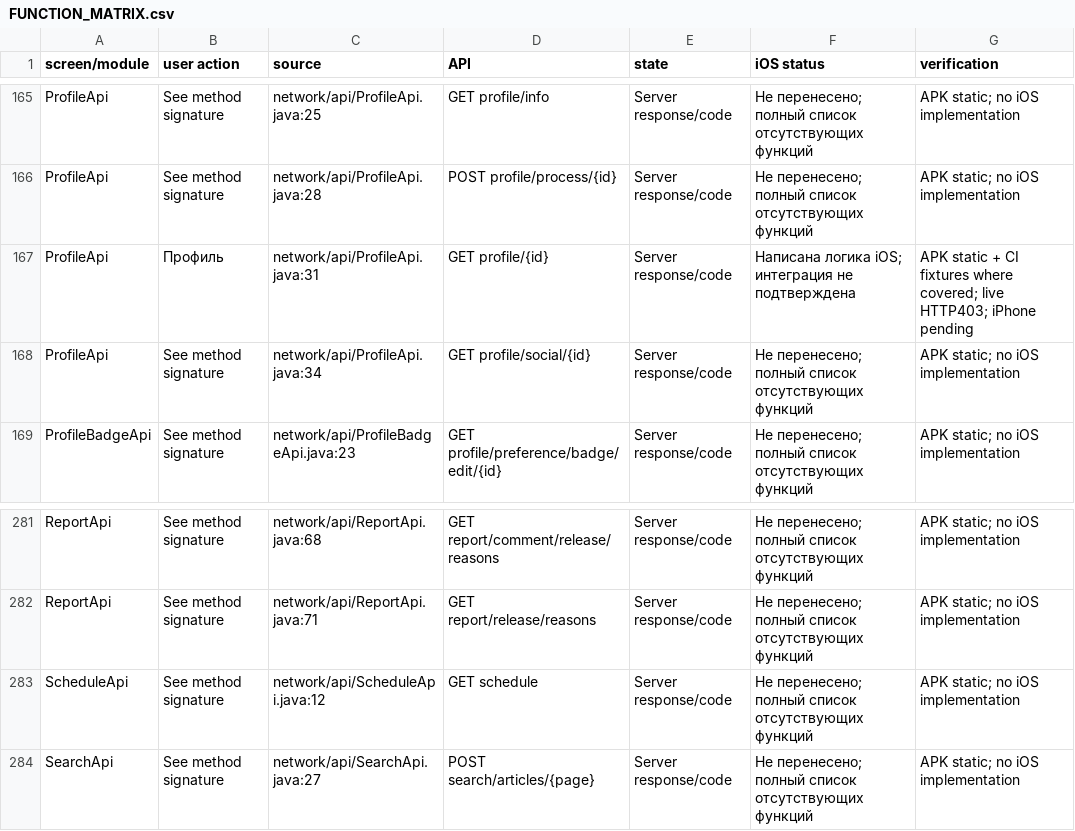
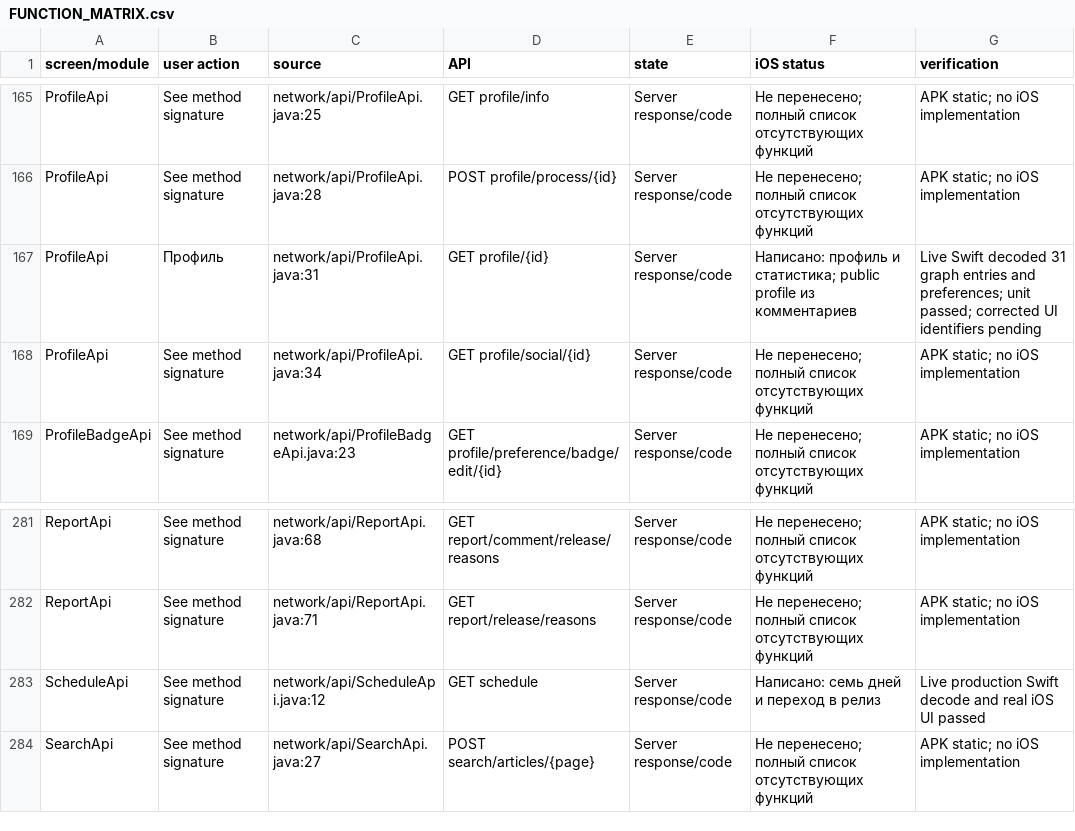
Before and after one commit to Danild2/Anixart_ios, a CSV file: docs/FUNCTION_MATRIX.csv, drawn as a sheet; only a part is shown, gaps mark what is left out; the diff covers the shown part only.

Commit message:
Use official provider toggles and Sibnet agent; wait for real Kodik controls; report strict media outcomes

```diff
--- a/docs/FUNCTION_MATRIX.csv
+++ b/docs/FUNCTION_MATRIX.csv
@@ -166,3 +166,3 @@ ProfileApi,See method signature,network/api/ProfileApi.java:25,GET profile/info,
 ProfileApi,See method signature,network/api/ProfileApi.java:28,POST profile/process/{id},Server response/code,Не перенесено; полный список отсутствующих функций,APK static; no iOS implementation
-ProfileApi,Профиль,network/api/ProfileApi.java:31,GET profile/{id},Server response/code,Написана логика iOS; интеграция не подтверждена,APK static + CI fixtures where covered; live HTTP403; iPhone pending
+ProfileApi,Профиль,network/api/ProfileApi.java:31,GET profile/{id},Server response/code,Написано: профиль и статистика; public profile из комментариев,Live Swift decoded 31 graph entries and preferences; unit passed; corrected UI identifiers pending
 ProfileApi,See method signature,network/api/ProfileApi.java:34,GET profile/social/{id},Server response/code,Не перенесено; полный список отсутствующих функций,APK static; no iOS implementation
@@ -282,3 +282,3 @@ ReportApi,See method signature,network/api/ReportApi.java:68,GET report/comment/
 ReportApi,See method signature,network/api/ReportApi.java:71,GET report/release/reasons,Server response/code,Не перенесено; полный список отсутствующих функций,APK static; no iOS implementation
-ScheduleApi,See method signature,network/api/ScheduleApi.java:12,GET schedule,Server response/code,Не перенесено; полный список отсутствующих функций,APK static; no iOS implementation
+ScheduleApi,See method signature,network/api/ScheduleApi.java:12,GET schedule,Server response/code,Написано: семь дней и переход в релиз,Live production Swift decode and real iOS UI passed
 SearchApi,See method signature,network/api/SearchApi.java:27,POST search/articles/{page},Server response/code,Не перенесено; полный список отсутствующих функций,APK static; no iOS implementation
```
Also changed, not shown: 22 edited cells elsewhere in this file, 21 other files.
